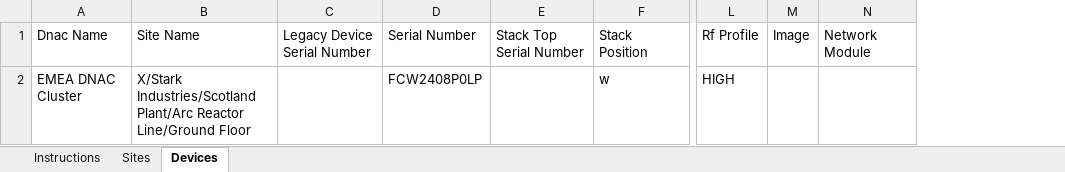
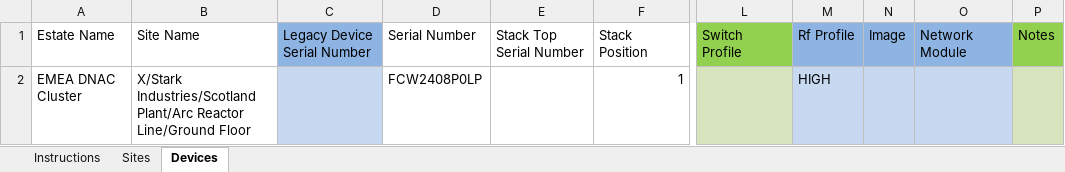
Before and after one commit to panoramicdata/PanoramicData.SheetMagic, an Excel workbook: PanoramicData.SheetMagic.Test/Sheets/Stark Industries.xlsx, sheet Devices, drawn as a sheet; only a part is shown, gaps mark what is left out; values as stored, in another font and other column widths than the file's, no borders; table styles not drawn; addresses are those after the commit; the diff names each change by its address in the sheet, - before the commit and + after, or states it on an @@ line.

```diff
--- a/PanoramicData.SheetMagic.Test/Sheets/Stark Industries.xlsx (sheet Devices)
+++ b/PanoramicData.SheetMagic.Test/Sheets/Stark Industries.xlsx (sheet Devices)
+column L, row 1: Switch Profile
+column P, row 1: Notes
-A1: Dnac Name
+A1: Estate Name
-C1 fill: none
+C1 fill: #8EB4E3
-M1:O1 fill: none
+M1:O1 fill: #8EB4E3
-C2 fill: none
+C2 fill: #C6D9F1
-F2: w
+F2: 1
-M2:O2 fill: none
+M2:O2 fill: #C6D9F1
```
Also changed, not shown: sheet Sites, sheet Instructions, 5 other files.
